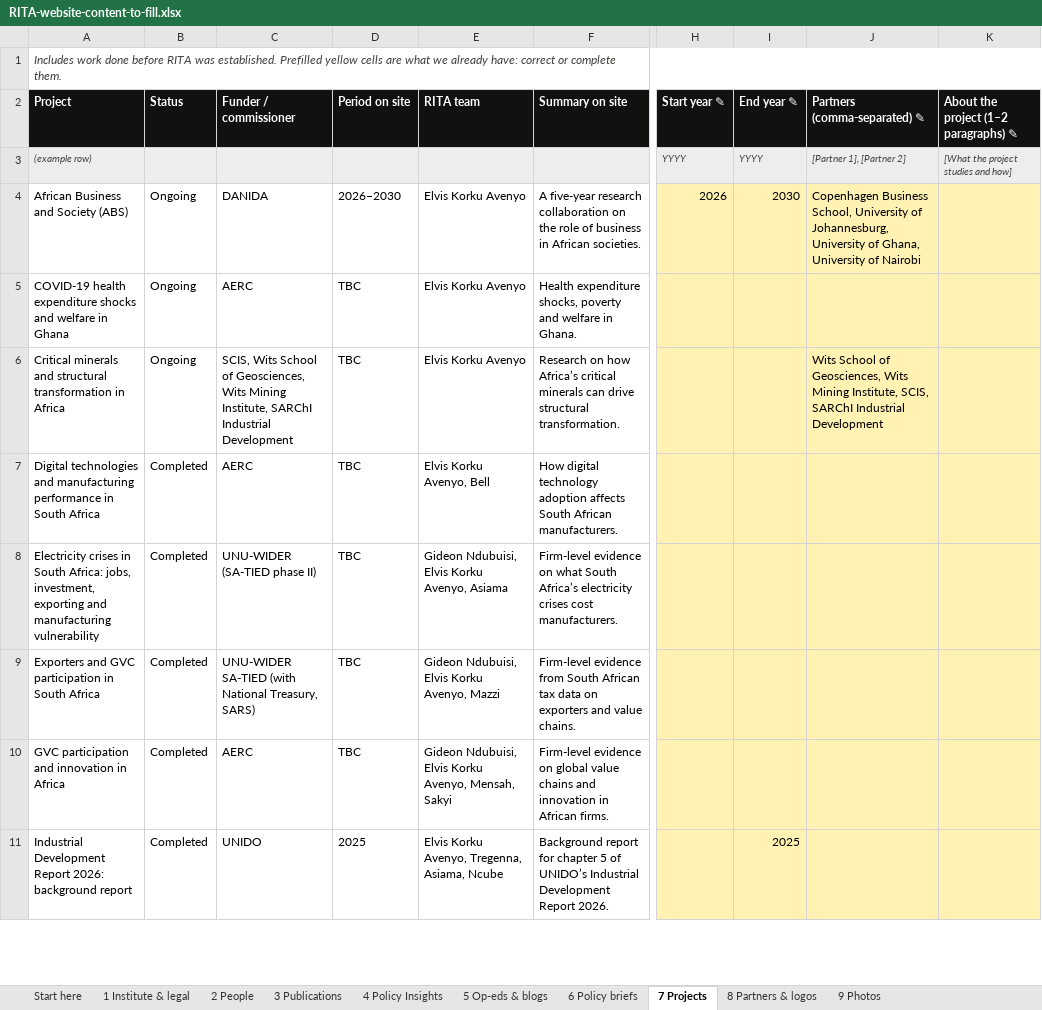
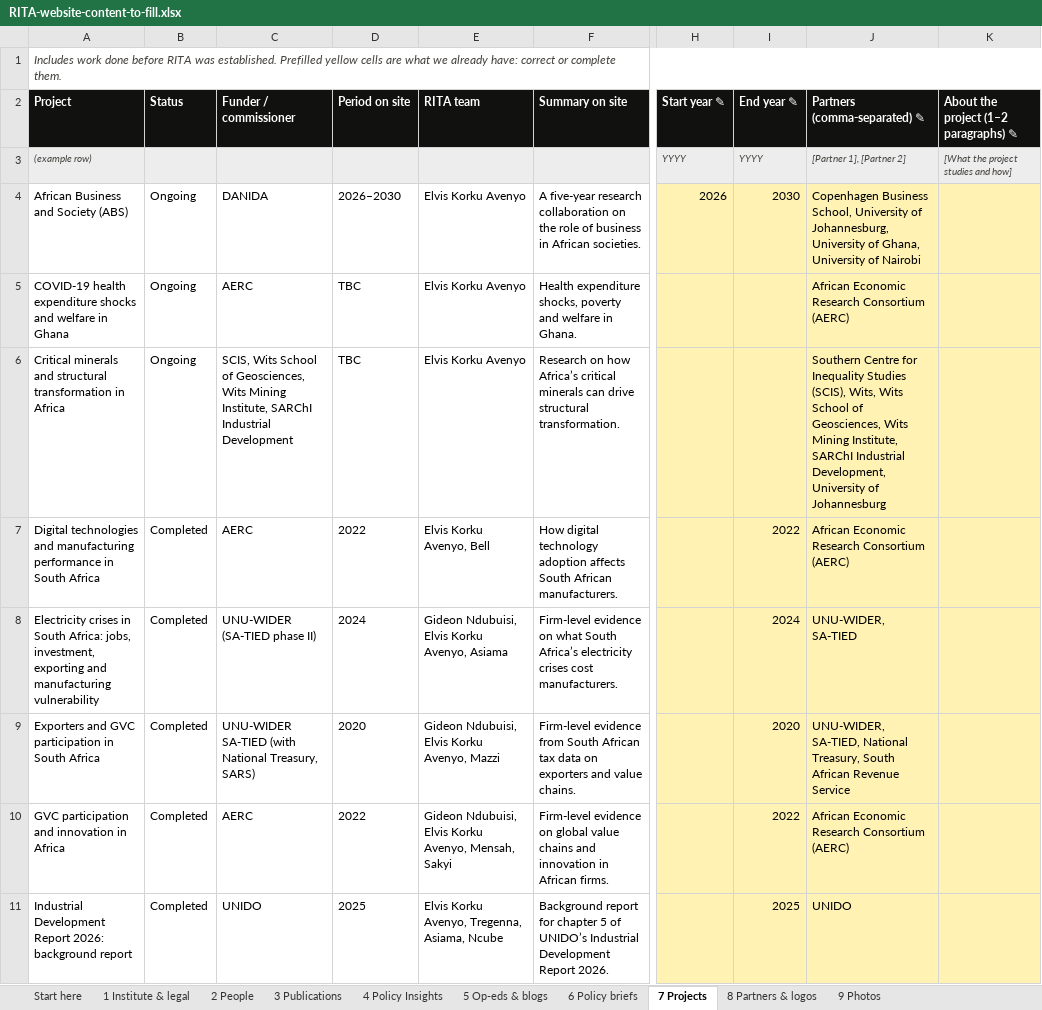
Before and after one commit to marcelkempers96/RITA, an Excel workbook: docs/content-input/RITA-website-content-to-fill.xlsx, sheet 7 Projects, drawn as a sheet; only a part is shown, gaps mark what is left out; values as stored, in another font and other column widths than the file's, no borders; the diff covers the shown part only; the diff names each change by its address in the sheet, - before the commit and + after, or states it on an @@ line.

```diff
--- a/docs/content-input/RITA-website-content-to-fill.xlsx (sheet 7 Projects)
+++ b/docs/content-input/RITA-website-content-to-fill.xlsx (sheet 7 Projects)
-J5 (Partners (comma-separated) ✎): (empty)
+J5 (Partners (comma-separated) ✎): African Economic Research Consortium (AERC)
-J6 (Partners (comma-separated) ✎): Wits School of Geosciences, Wits Mining Institute, SCIS, SARChI Industrial Development
+J6 (Partners (comma-separated) ✎): Southern Centre for Inequality Studies (SCIS), Wits, Wits School of Geosciences, Wits Mining Institute, SARChI Industrial Development, University of Johannesburg
-D7 (Period on site): TBC
+D7 (Period on site): 2022
-I7 (End year ✎): (empty)
+I7 (End year ✎): 2022
-J7 (Partners (comma-separated) ✎): (empty)
+J7 (Partners (comma-separated) ✎): African Economic Research Consortium (AERC)
-D8 (Period on site): TBC
+D8 (Period on site): 2024
-I8 (End year ✎): (empty)
+I8 (End year ✎): 2024
-J8 (Partners (comma-separated) ✎): (empty)
+J8 (Partners (comma-separated) ✎): UNU-WIDER, SA-TIED
-D9 (Period on site): TBC
+D9 (Period on site): 2020
-I9 (End year ✎): (empty)
+I9 (End year ✎): 2020
-J9 (Partners (comma-separated) ✎): (empty)
+J9 (Partners (comma-separated) ✎): UNU-WIDER, SA-TIED, National Treasury, South African Revenue Service
-D10 (Period on site): TBC
+D10 (Period on site): 2022
-I10 (End year ✎): (empty)
+I10 (End year ✎): 2022
-J10 (Partners (comma-separated) ✎): (empty)
+J10 (Partners (comma-separated) ✎): African Economic Research Consortium (AERC)
-J11 (Partners (comma-separated) ✎): (empty)
+J11 (Partners (comma-separated) ✎): UNIDO
```
Also changed, not shown: 18 edited cells elsewhere in this sheet, sheet 5 Op-eds & blogs, sheet 2 People, sheet 3 Publications, sheet 6 Policy briefs, 46 other files.
